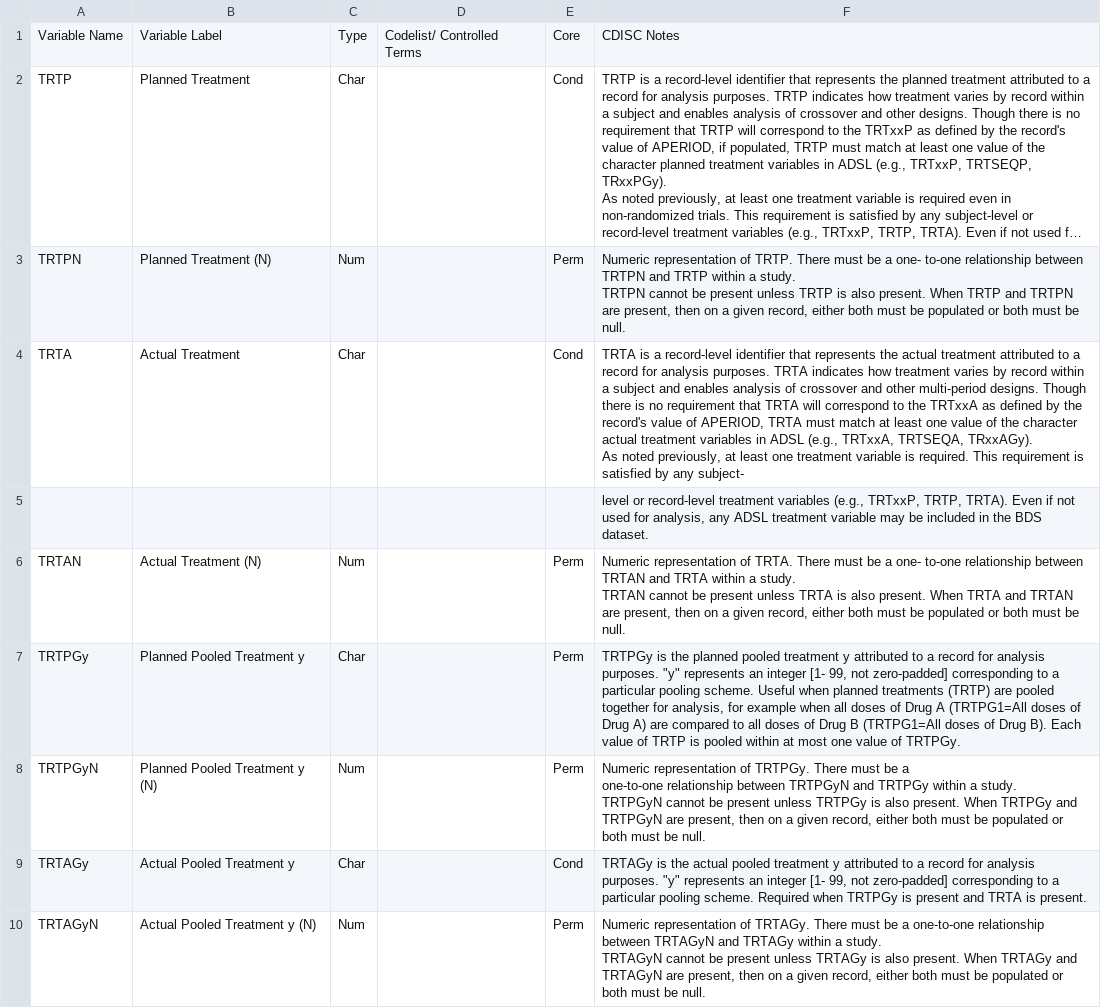
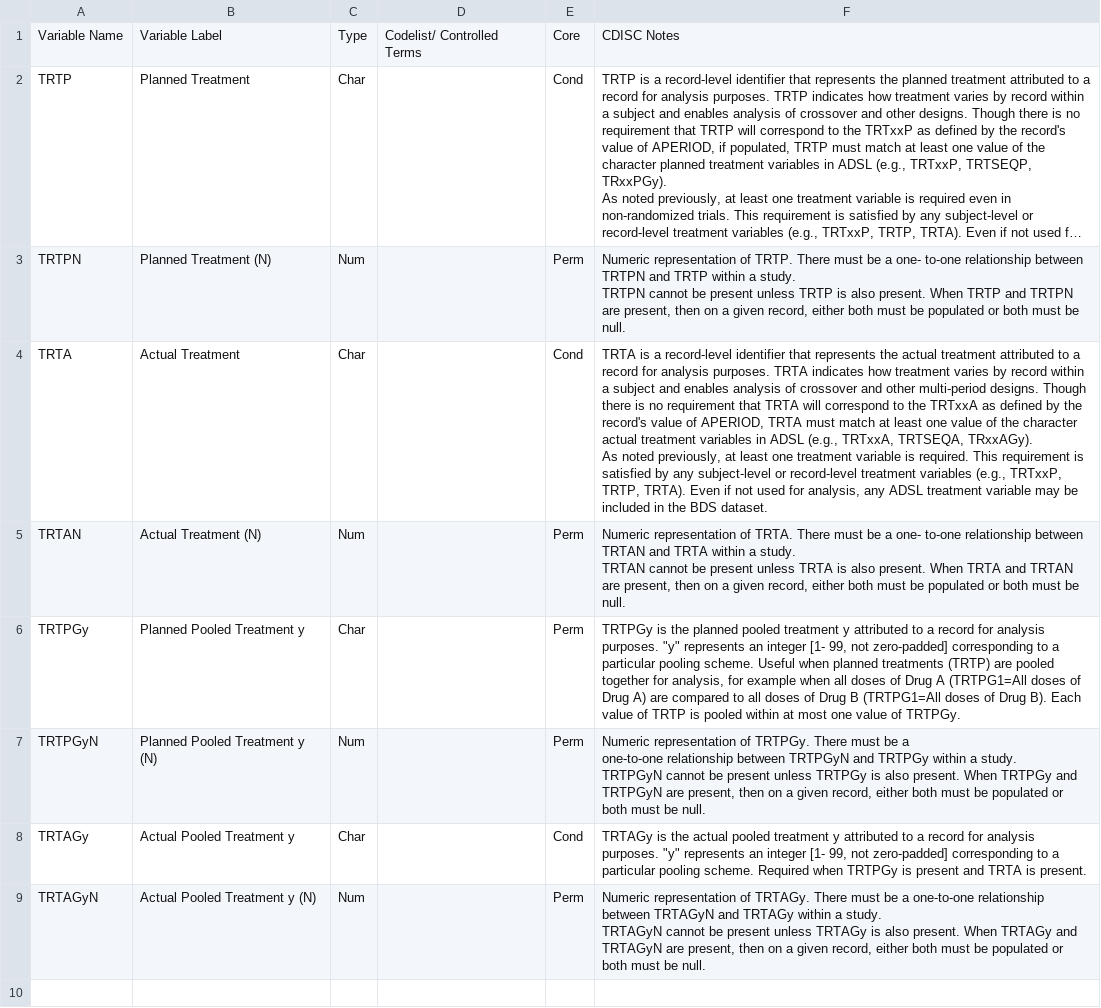
Before and after one commit to billdenney/Rsdtm, a CSV file: data-raw/ADaMIG_1.2/Domain_Specifications/Record_Level_Treatment_Variables_BDS_Datasets.csv, drawn as a sheet; long unchanged cells end in ….

Commit message:
Update Record_Level_Treatment_Variables_BDS_Datasets.csv

```diff
--- a/data-raw/ADaMIG_1.2/Domain_Specifications/Record_Level_Treatment_Variables_BDS_Datasets.csv
+++ b/data-raw/ADaMIG_1.2/Domain_Specifications/Record_Level_Treatment_Variables_BDS_Datasets.csv
@@ -5,5 +5,4 @@ TRTPN,Planned Treatment (N),Num,,Perm,"Numeric representation of TRTP. There mus
 TRTPN cannot be present unless TRTP is also present. When TRTP and TRTPN are present, then on a given record, either both must be populated or both must be null."
-TRTA,Actual Treatment,Char,,Cond,"TRTA is a record-level identifier that represents the actual treatment attributed to a record for analysis purposes. TRTA indicates how treatment varies by record within a subject and enables analysis of crossover and other multi-period designs. Though there is no requirement that TRTA will correspond to the TRTxxA as defined by the record's value of APERIOD, TRTA must match at least one value of the character actual treatment variables in ADSL (e.g., TRTxxA, TRTSEQA, TRxxAGy).
-As noted previously, at least one treatment variable is required. This requirement is satisfied by any subject-"
-,,,,,"level or record-level treatment variables (e.g., TRTxxP, TRTP, TRTA). Even if not used for analysis, any ADSL treatment variable may be included in the BDS dataset."
+TRTA,Actual Treatment,Char,,Cond,"TRTA is a record-level identifier that represents the actual treatment attributed to a record for analysis purposes. TRTA indicates how treatment varies by record within a subject and enables analysis of crossover and other multi-period designs. Though there is no requirement that TRTA will correspond to the TRTxxA as defined by the record's value of APERIOD, TRTA must match at least one value of the character actual treatment variables in ADSL (e.g., TRTxxA, TRTSEQA, TRxxAGy).
+As noted previously, at least one treatment variable is required. This requirement is satisfied by any subject-level or record-level treatment variables (e.g., TRTxxP, TRTP, TRTA). Even if not used for analysis, any ADSL treatment variable may be included in the BDS dataset."
 TRTAN,Actual Treatment (N),Num,,Perm,"Numeric representation of TRTA. There must be a one- to-one relationship between TRTAN and TRTA within a study.
```
